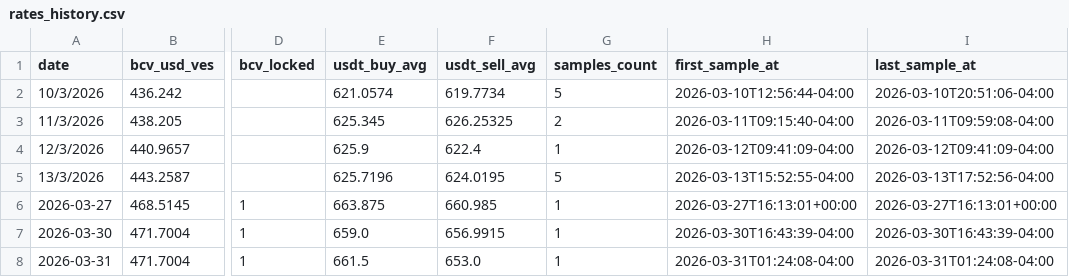
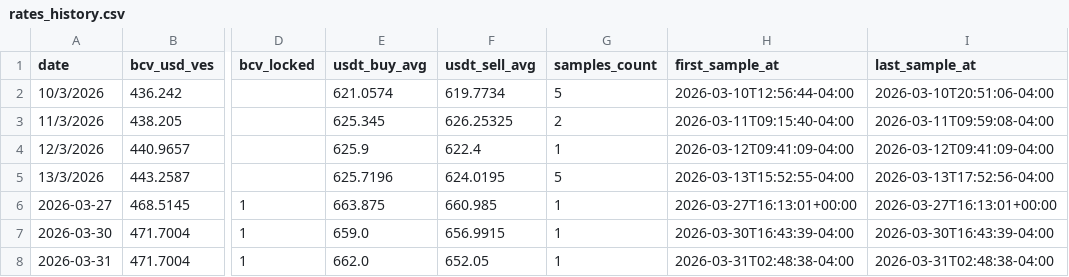
Before and after one commit to vhurdaneta/trmnl-currency-plugin, a CSV file: data/rates_history.csv, drawn as a sheet; only a part is shown, gaps mark what is left out; the diff names each change by its address in the sheet, - before the commit and + after, or states it on an @@ line.

```diff
--- a/data/rates_history.csv
+++ b/data/rates_history.csv
-E8 (usdt_buy_avg): 661.5
+E8 (usdt_buy_avg): 662.0
-F8 (usdt_sell_avg): 653.0
+F8 (usdt_sell_avg): 652.05
-H8 (first_sample_at): 2026-03-31T01:24:08-04:00
+H8 (first_sample_at): 2026-03-31T02:48:38-04:00
-I8 (last_sample_at): 2026-03-31T01:24:08-04:00
+I8 (last_sample_at): 2026-03-31T02:48:38-04:00
```
Also changed, not shown: 1 other file.
